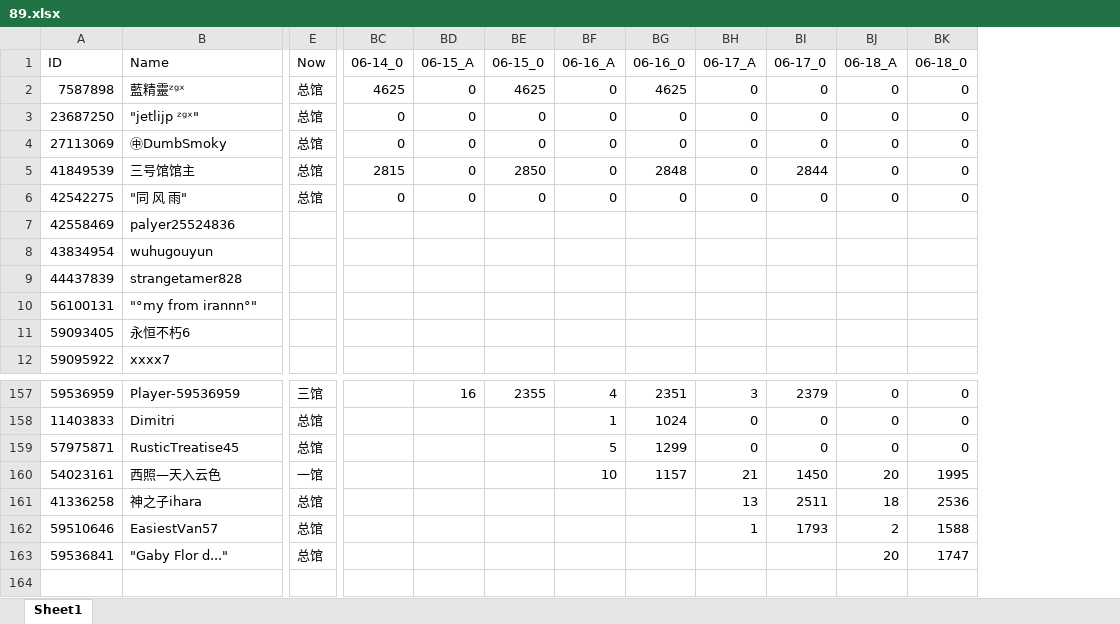
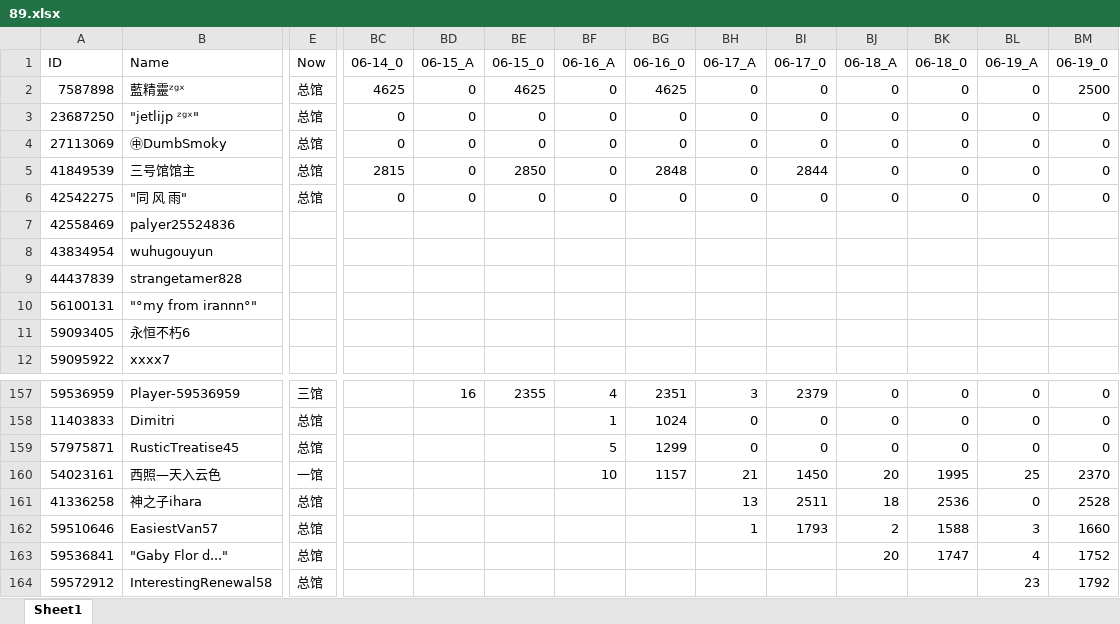
Before and after one commit to CTWYouYu/ZGX_Public, an Excel workbook: Season_Attack/89.xlsx, sheet Sheet1, drawn as a sheet; only a part is shown, gaps mark what is left out; values as stored, in another font and other column widths than the file's, no cell formats; rows hold the shown columns only; the diff names each change by its address in the sheet, - before the commit and + after, or states it on an @@ line.

```diff
--- a/Season_Attack/89.xlsx (sheet Sheet1)
+++ b/Season_Attack/89.xlsx (sheet Sheet1)
+column BL (06-19_A), rows 2-6: all 0; rows 157-163: 0 | 0 | 0 | 25 | 0 | 3 | 4
+column BM (06-19_0), rows 2-6: 2500 | 0 | 0 | 0 | 0; rows 157-163: 0 | 0 | 0 | 2370 | 2528 | 1660 | 1752
+row 164: 59572912 | InterestingRenewal58 | 总馆 |  |  |  |  |  |  |  |  |  | 23 | 1792
```
Also changed, not shown: cell formats, Season_Trophies/81.xlsx, Season_Trophies/82.xlsx, 7 other files.
